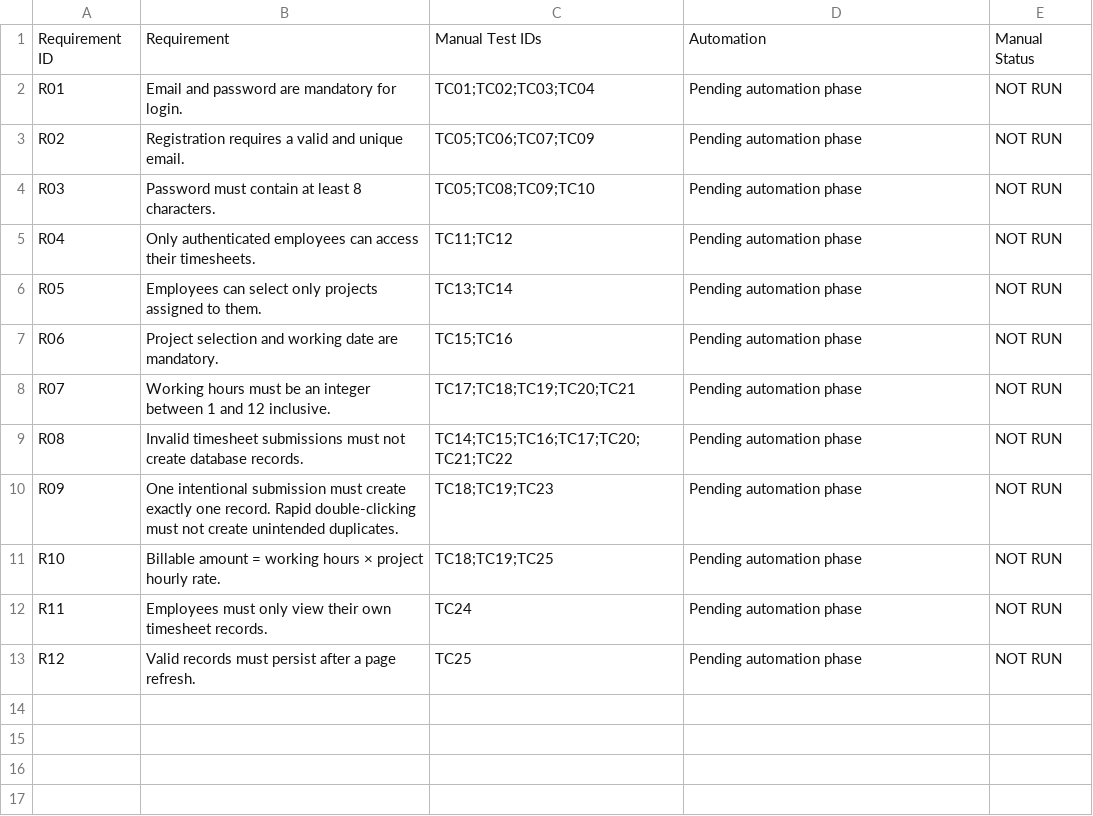
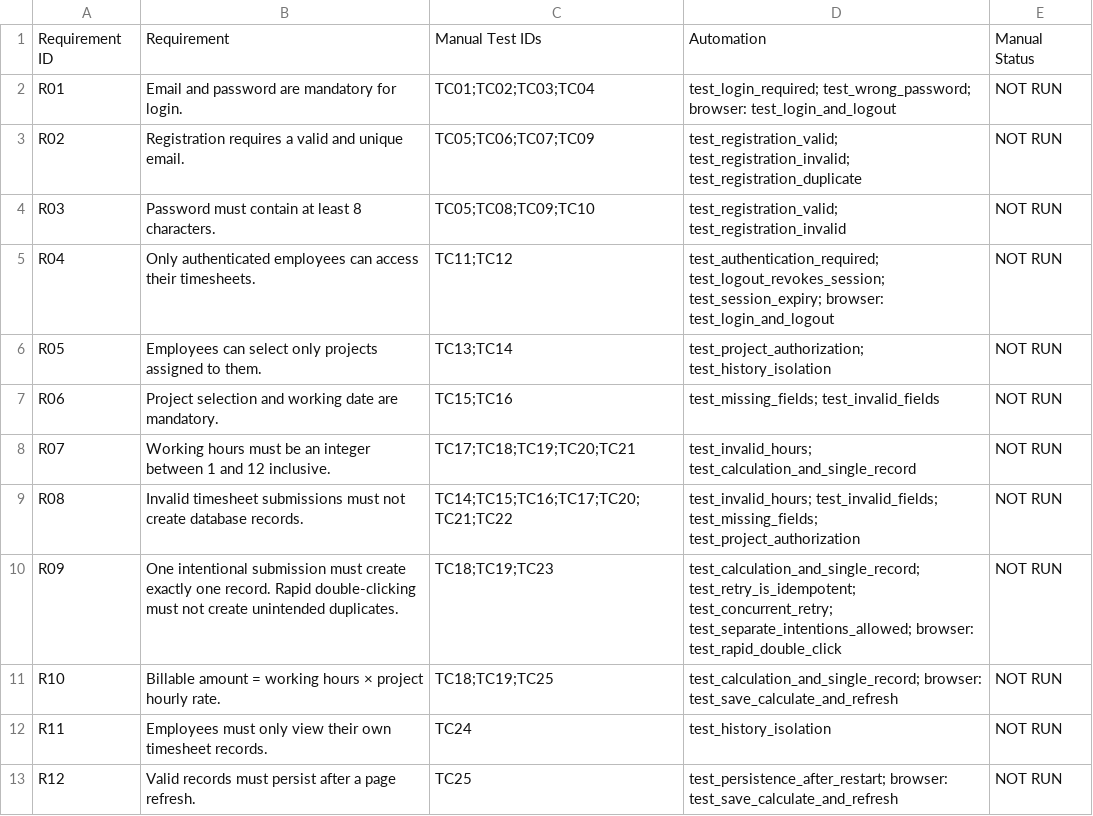
Before and after one commit to samarthya-06/BillableQA, a CSV file: qa/REQUIREMENT_TRACEABILITY_MATRIX.csv, drawn as a sheet.

```diff
--- a/qa/REQUIREMENT_TRACEABILITY_MATRIX.csv
+++ b/qa/REQUIREMENT_TRACEABILITY_MATRIX.csv
@@ -1,13 +1,13 @@
 Requirement ID,Requirement,Manual Test IDs,Automation,Manual Status
-R01,Email and password are mandatory for login.,TC01;TC02;TC03;TC04,Pending automation phase,NOT RUN
-R02,Registration requires a valid and unique email.,TC05;TC06;TC07;TC09,Pending automation phase,NOT RUN
-R03,Password must contain at least 8 characters.,TC05;TC08;TC09;TC10,Pending automation phase,NOT RUN
-R04,Only authenticated employees can access their timesheets.,TC11;TC12,Pending automation phase,NOT RUN
-R05,Employees can select only projects assigned to them.,TC13;TC14,Pending automation phase,NOT RUN
-R06,Project selection and working date are mandatory.,TC15;TC16,Pending automation phase,NOT RUN
-R07,Working hours must be an integer between 1 and 12 inclusive.,TC17;TC18;TC19;TC20;TC21,Pending automation phase,NOT RUN
-R08,Invalid timesheet submissions must not create database records.,TC14;TC15;TC16;TC17;TC20;TC21;TC22,Pending automation phase,NOT RUN
-R09,One intentional submission must create exactly one record. Rapid double-clicking must not create unintended duplicates.,TC18;TC19;TC23,Pending automation phase,NOT RUN
-R10,Billable amount = working hours × project hourly rate.,TC18;TC19;TC25,Pending automation phase,NOT RUN
-R11,Employees must only view their own timesheet records.,TC24,Pending automation phase,NOT RUN
-R12,Valid records must persist after a page refresh.,TC25,Pending automation phase,NOT RUN
+R01,Email and password are mandatory for login.,TC01;TC02;TC03;TC04,test_login_required; test_wrong_password; browser: test_login_and_logout,NOT RUN
+R02,Registration requires a valid and unique email.,TC05;TC06;TC07;TC09,test_registration_valid; test_registration_invalid; test_registration_duplicate,NOT RUN
+R03,Password must contain at least 8 characters.,TC05;TC08;TC09;TC10,test_registration_valid; test_registration_invalid,NOT RUN
+R04,Only authenticated employees can access their timesheets.,TC11;TC12,test_authentication_required; test_logout_revokes_session; test_session_expiry; browser: test_login_and_logout,NOT RUN
+R05,Employees can select only projects assigned to them.,TC13;TC14,test_project_authorization; test_history_isolation,NOT RUN
+R06,Project selection and working date are mandatory.,TC15;TC16,test_missing_fields; test_invalid_fields,NOT RUN
+R07,Working hours must be an integer between 1 and 12 inclusive.,TC17;TC18;TC19;TC20;TC21,test_invalid_hours; test_calculation_and_single_record,NOT RUN
+R08,Invalid timesheet submissions must not create database records.,TC14;TC15;TC16;TC17;TC20;TC21;TC22,test_invalid_hours; test_invalid_fields; test_missing_fields; test_project_authorization,NOT RUN
+R09,One intentional submission must create exactly one record. Rapid double-clicking must not create unintended duplicates.,TC18;TC19;TC23,test_calculation_and_single_record; test_retry_is_idempotent; test_concurrent_retry; test_separate_intentions_allowed; browser: test_rapid_double_click,NOT RUN
+R10,Billable amount = working hours × project hourly rate.,TC18;TC19;TC25,test_calculation_and_single_record; browser: test_save_calculate_and_refresh,NOT RUN
+R11,Employees must only view their own timesheet records.,TC24,test_history_isolation,NOT RUN
+R12,Valid records must persist after a page refresh.,TC25,test_persistence_after_restart; browser: test_save_calculate_and_refresh,NOT RUN
```
Also changed, not shown: 4 other files.
